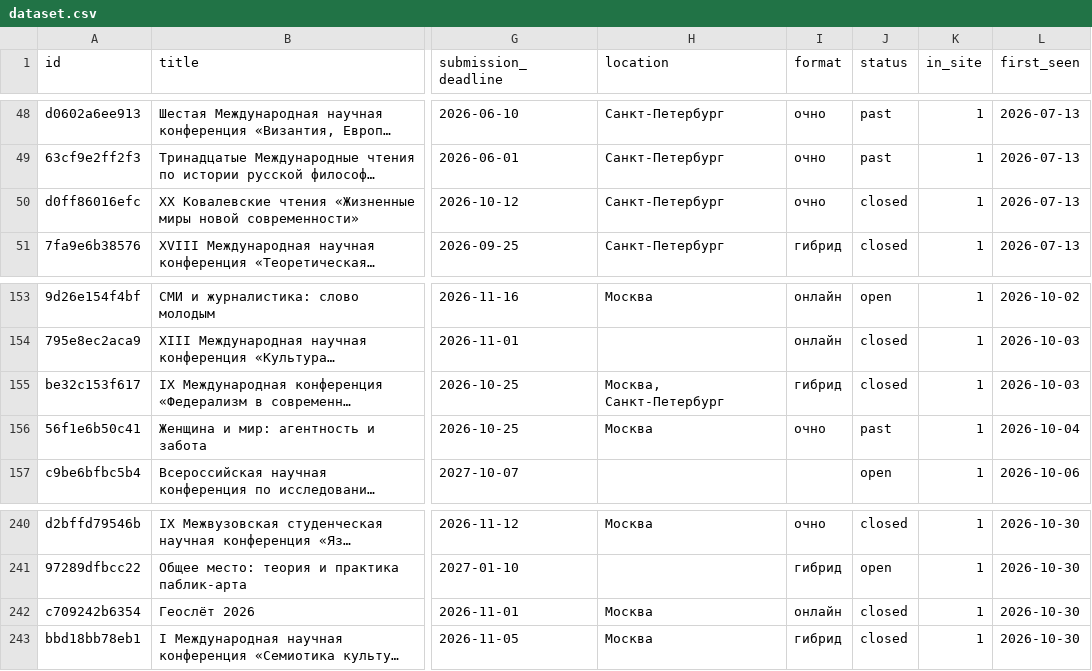
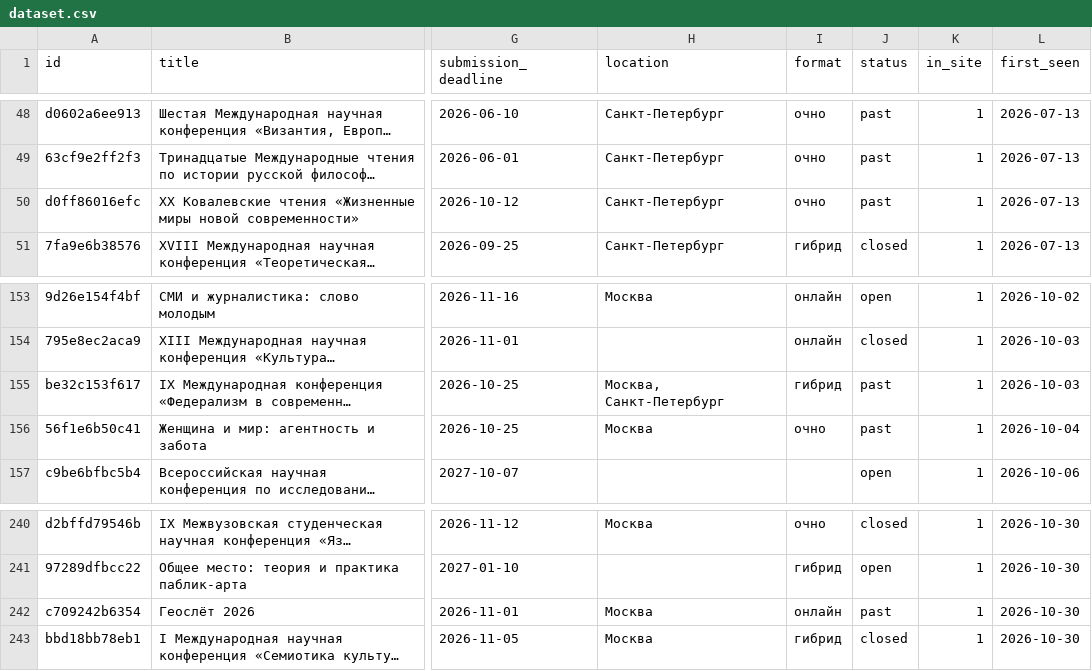
Before and after one commit to vadvu/conf-hub, a CSV file: docs/dataset.csv, drawn as a sheet; only a part is shown, gaps mark what is left out; long unchanged cells end in …; the diff names each change by its address in the sheet, - before the commit and + after, or states it on an @@ line.

```diff
--- a/docs/dataset.csv
+++ b/docs/dataset.csv
-J50 (status): closed
+J50 (status): past
-J155 (status): closed
+J155 (status): past
-J242 (status): closed
+J242 (status): past
```
Also changed, not shown: 7 other files.
